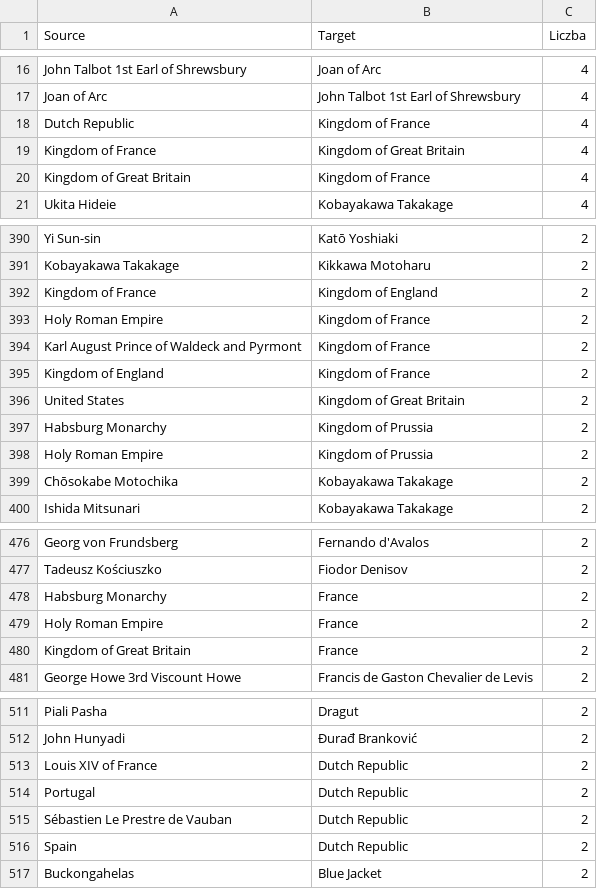
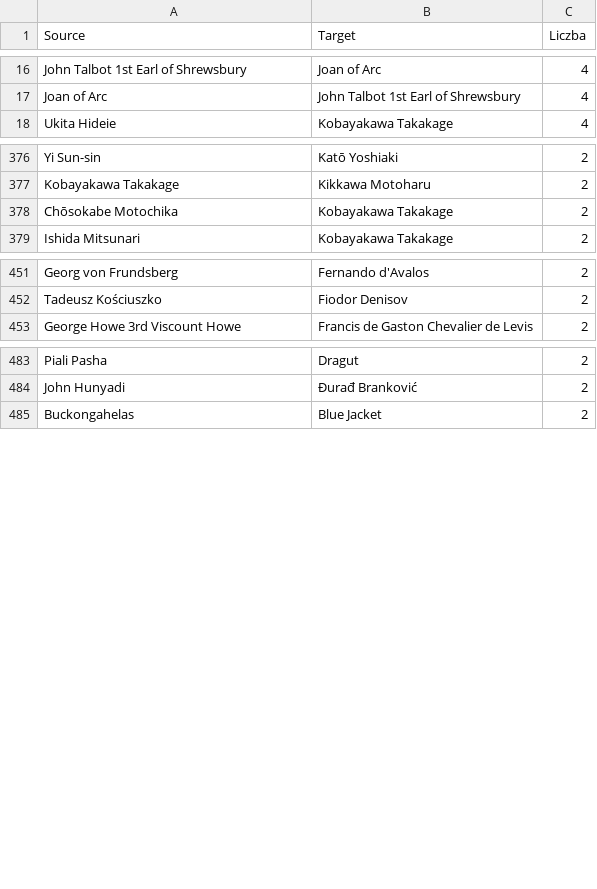
Before and after one commit to Elthiryel/Battle24, a CSV file: Data/Battles_Networks_3.csv (was Data/Battles_Sieci_3.csv), drawn as a sheet; only a part is shown, gaps mark what is left out; the diff covers the shown part only; the diff names each change by its address in the sheet, - before the commit and + after, or states it on an @@ line.

Commit message:
Added new analysis data, networks and graphs.

```diff
--- a/Data/Battles_Sieci_3.csv
+++ b/Data/Battles_Networks_3.csv
-row 18: Dutch Republic | Kingdom of France | 4
-row 19: Kingdom of France | Kingdom of Great Britain | 4
-row 20: Kingdom of Great Britain | Kingdom of France | 4
-row 392: Kingdom of France | Kingdom of England | 2
-row 393: Holy Roman Empire | Kingdom of France | 2
-row 394: Karl August Prince of Waldeck and Pyrmont | Kingdom of France | 2
-row 395: Kingdom of England | Kingdom of France | 2
-row 396: United States | Kingdom of Great Britain | 2
-row 397: Habsburg Monarchy | Kingdom of Prussia | 2
-row 398: Holy Roman Empire | Kingdom of Prussia | 2
-row 478: Habsburg Monarchy | France | 2
-row 479: Holy Roman Empire | France | 2
-row 480: Kingdom of Great Britain | France | 2
-row 513: Louis XIV of France | Dutch Republic | 2
-row 514: Portugal | Dutch Republic | 2
-row 515: Sébastien Le Prestre de Vauban | Dutch Republic | 2
-row 516: Spain | Dutch Republic | 2
```
Also changed, not shown: 21 removed rows elsewhere in this file, 26 other files.
